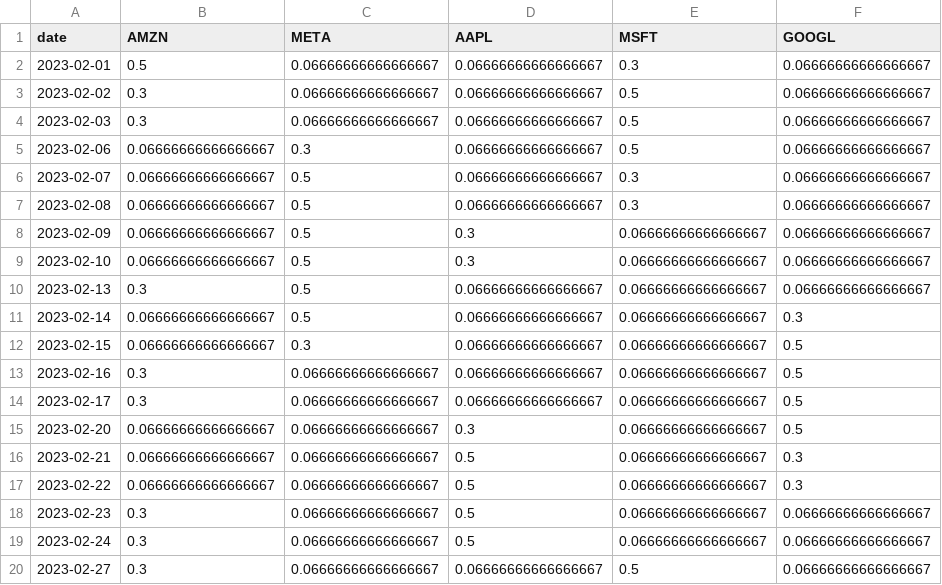
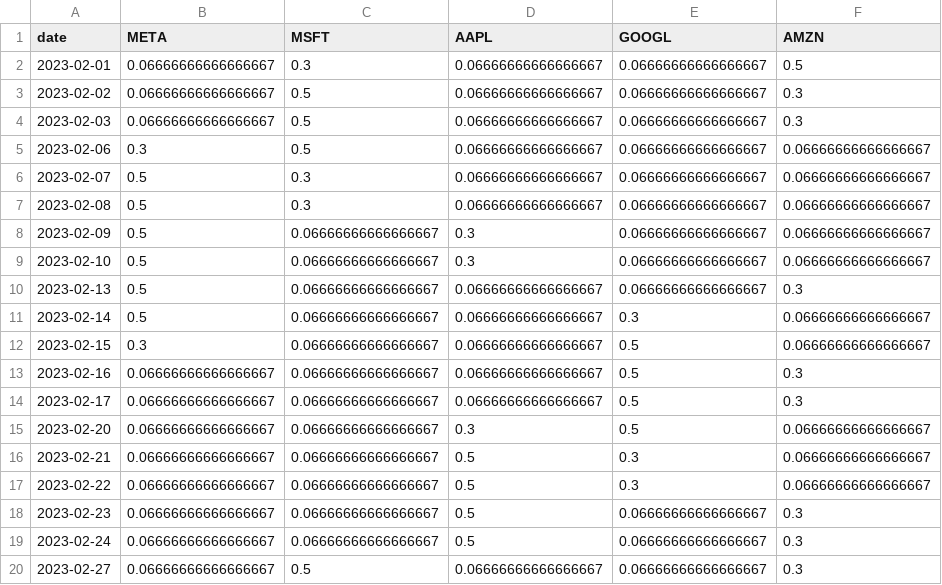
Before and after one commit to ccmaloney/CTG_QIS_Hackathon_sp2025, a CSV file: momentum_strategy_insights.csv, drawn as a sheet; only a part is shown; the diff covers the shown part only.

```diff
--- a/momentum_strategy_insights.csv
+++ b/momentum_strategy_insights.csv
@@ -1,20 +1,20 @@
-date,AMZN,META,AAPL,MSFT,GOOGL
-2023-02-01,0.5,0.06666666666666667,0.06666666666666667,0.3,0.06666666666666667
-2023-02-02,0.3,0.06666666666666667,0.06666666666666667,0.5,0.06666666666666667
-2023-02-03,0.3,0.06666666666666667,0.06666666666666667,0.5,0.06666666666666667
-2023-02-06,0.06666666666666667,0.3,0.06666666666666667,0.5,0.06666666666666667
-2023-02-07,0.06666666666666667,0.5,0.06666666666666667,0.3,0.06666666666666667
-2023-02-08,0.06666666666666667,0.5,0.06666666666666667,0.3,0.06666666666666667
-2023-02-09,0.06666666666666667,0.5,0.3,0.06666666666666667,0.06666666666666667
-2023-02-10,0.06666666666666667,0.5,0.3,0.06666666666666667,0.06666666666666667
-2023-02-13,0.3,0.5,0.06666666666666667,0.06666666666666667,0.06666666666666667
-2023-02-14,0.06666666666666667,0.5,0.06666666666666667,0.06666666666666667,0.3
-2023-02-15,0.06666666666666667,0.3,0.06666666666666667,0.06666666666666667,0.5
-2023-02-16,0.3,0.06666666666666667,0.06666666666666667,0.06666666666666667,0.5
-2023-02-17,0.3,0.06666666666666667,0.06666666666666667,0.06666666666666667,0.5
-2023-02-20,0.06666666666666667,0.06666666666666667,0.3,0.06666666666666667,0.5
-2023-02-21,0.06666666666666667,0.06666666666666667,0.5,0.06666666666666667,0.3
-2023-02-22,0.06666666666666667,0.06666666666666667,0.5,0.06666666666666667,0.3
-2023-02-23,0.3,0.06666666666666667,0.5,0.06666666666666667,0.06666666666666667
-2023-02-24,0.3,0.06666666666666667,0.5,0.06666666666666667,0.06666666666666667
-2023-02-27,0.3,0.06666666666666667,0.06666666666666667,0.5,0.06666666666666667
+date,META,MSFT,AAPL,GOOGL,AMZN
+2023-02-01,0.06666666666666667,0.3,0.06666666666666667,0.06666666666666667,0.5
+2023-02-02,0.06666666666666667,0.5,0.06666666666666667,0.06666666666666667,0.3
+2023-02-03,0.06666666666666667,0.5,0.06666666666666667,0.06666666666666667,0.3
+2023-02-06,0.3,0.5,0.06666666666666667,0.06666666666666667,0.06666666666666667
+2023-02-07,0.5,0.3,0.06666666666666667,0.06666666666666667,0.06666666666666667
+2023-02-08,0.5,0.3,0.06666666666666667,0.06666666666666667,0.06666666666666667
+2023-02-09,0.5,0.06666666666666667,0.3,0.06666666666666667,0.06666666666666667
+2023-02-10,0.5,0.06666666666666667,0.3,0.06666666666666667,0.06666666666666667
+2023-02-13,0.5,0.06666666666666667,0.06666666666666667,0.06666666666666667,0.3
+2023-02-14,0.5,0.06666666666666667,0.06666666666666667,0.3,0.06666666666666667
+2023-02-15,0.3,0.06666666666666667,0.06666666666666667,0.5,0.06666666666666667
+2023-02-16,0.06666666666666667,0.06666666666666667,0.06666666666666667,0.5,0.3
+2023-02-17,0.06666666666666667,0.06666666666666667,0.06666666666666667,0.5,0.3
+2023-02-20,0.06666666666666667,0.06666666666666667,0.3,0.5,0.06666666666666667
+2023-02-21,0.06666666666666667,0.06666666666666667,0.5,0.3,0.06666666666666667
+2023-02-22,0.06666666666666667,0.06666666666666667,0.5,0.3,0.06666666666666667
+2023-02-23,0.06666666666666667,0.06666666666666667,0.5,0.06666666666666667,0.3
+2023-02-24,0.06666666666666667,0.06666666666666667,0.5,0.06666666666666667,0.3
+2023-02-27,0.06666666666666667,0.5,0.06666666666666667,0.06666666666666667,0.3
```
Also changed, not shown: 71 edited cells elsewhere in this file, mean_reversion_strategy_insights.csv, 7 other files.
